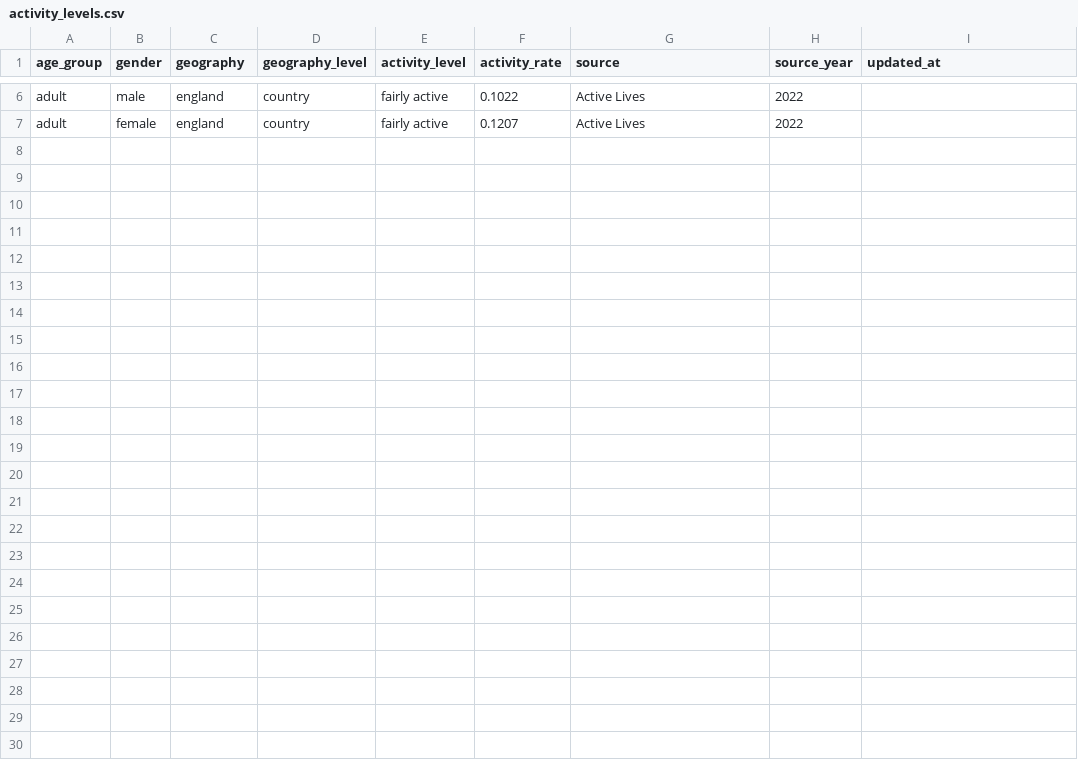
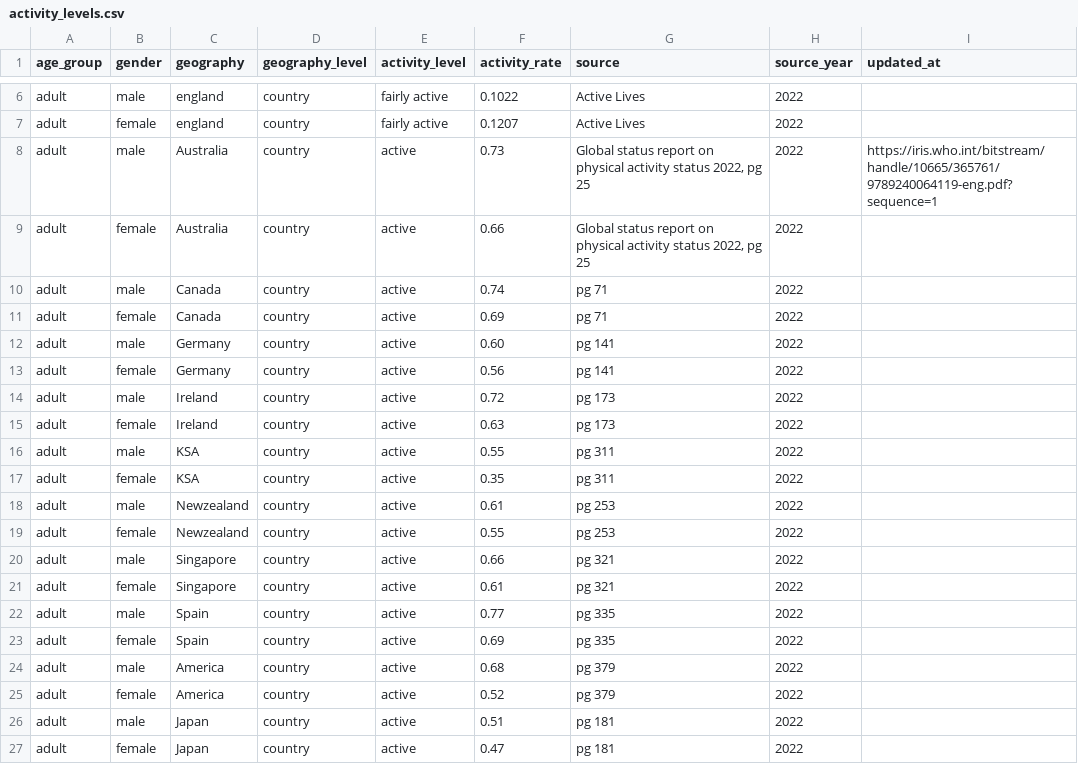
Before and after one commit to portasanalytics/hfa-sroi-impact-model, a CSV file: data/health_data/activity_levels.csv, drawn as a sheet; only a part is shown, gaps mark what is left out; the diff names each change by its address in the sheet, - before the commit and + after, or states it on an @@ line.

Commit message:
market population risk and activity levels

```diff
--- a/data/health_data/activity_levels.csv
+++ b/data/health_data/activity_levels.csv
+row 8: adult | male | Australia | country | active | 0.73 | Global status report on physical activity status 2022, pg 25 | 2022 | https://iris.who.int/bitstream/handle/10665/365761/9789240064119-eng.pdf?sequence=1
+row 9: adult | female | Australia | country | active | 0.66 | Global status report on physical activity status 2022, pg 25 | 2022
+row 10: adult | male | Canada | country | active | 0.74 | pg 71 | 2022
+row 11: adult | female | Canada | country | active | 0.69 | pg 71 | 2022
+row 12: adult | male | Germany | country | active | 0.60 | pg 141 | 2022
+row 13: adult | female | Germany | country | active | 0.56 | pg 141 | 2022
+row 14: adult | male | Ireland | country | active | 0.72 | pg 173 | 2022
+row 15: adult | female | Ireland | country | active | 0.63 | pg 173 | 2022
+row 16: adult | male | KSA | country | active | 0.55 | pg 311 | 2022
+row 17: adult | female | KSA | country | active | 0.35 | pg 311 | 2022
+row 18: adult | male | Newzealand | country | active | 0.61 | pg 253 | 2022
+row 19: adult | female | Newzealand | country | active | 0.55 | pg 253 | 2022
+row 20: adult | male | Singapore | country | active | 0.66 | pg 321 | 2022
+row 21: adult | female | Singapore | country | active | 0.61 | pg 321 | 2022
+row 22: adult | male | Spain | country | active | 0.77 | pg 335 | 2022
+row 23: adult | female | Spain | country | active | 0.69 | pg 335 | 2022
+row 24: adult | male | America | country | active | 0.68 | pg 379 | 2022
+row 25: adult | female | America | country | active | 0.52 | pg 379 | 2022
+row 26: adult | male | Japan | country | active | 0.51 | pg 181 | 2022
+row 27: adult | female | Japan | country | active | 0.47 | pg 181 | 2022
```
Also changed, not shown: 1 other file.
